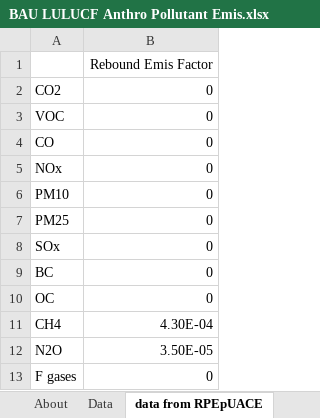
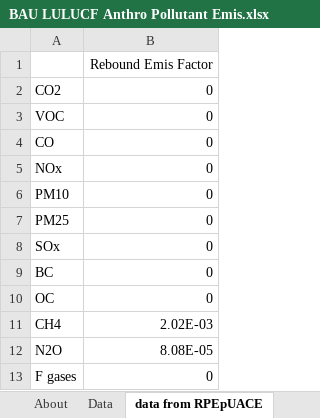
Before and after one commit to EnergyInnovation/eps-brazil, an Excel workbook: InputData/land/BLAPE/BAU LULUCF Anthro Pollutant Emis.xlsx, sheet data from RPEpUACE, drawn as a sheet; values as stored, in another font and other column widths than the file's, no borders; the diff names each change by its address in the sheet, - before the commit and + after, or states it on an @@ line.

Commit message:
Added variable BLAPE. Confirm this data accurately represents the variable.

```diff
--- a/InputData/land/BLAPE/BAU LULUCF Anthro Pollutant Emis.xlsx (sheet data from RPEpUACE)
+++ b/InputData/land/BLAPE/BAU LULUCF Anthro Pollutant Emis.xlsx (sheet data from RPEpUACE)
-B11: 4.30E-04
+B11: 2.02E-03
-B12: 3.50E-05
+B12: 8.08E-05
```
Also changed, not shown: sheet BLAPE, sheet Data, sheet About, 1 other file.
